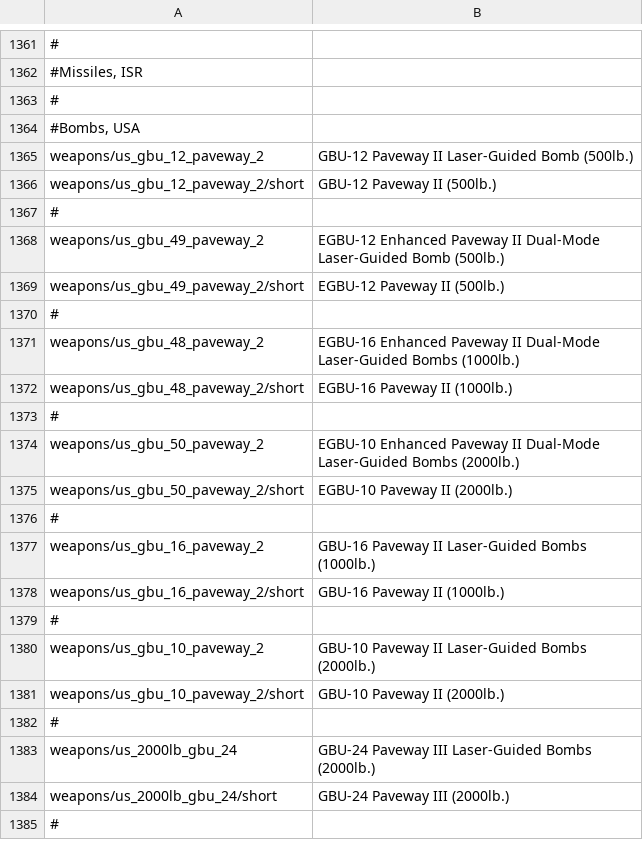
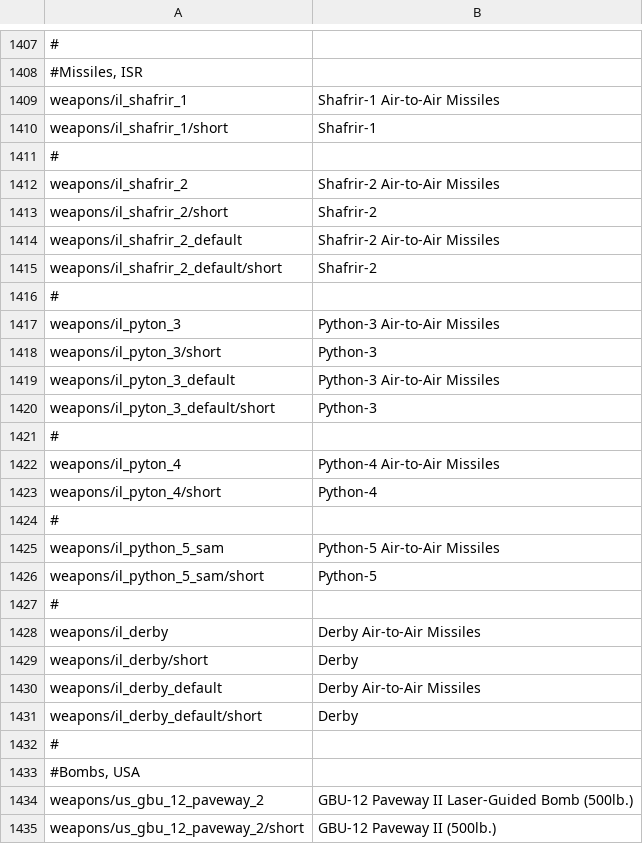
Before and after one commit to LordSyrupy/LordSyrupysLocalization, a CSV file: Mod Files/syrup_weapons.csv, drawn as a sheet; only a part is shown, gaps mark what is left out; the shorter side is filled out with more unchanged rows; the diff covers the shown part only; the diff names each change by its address in the sheet, - before the commit and + after, or states it on an @@ line.

```diff
--- a/Mod Files/syrup_weapons.csv
+++ b/Mod Files/syrup_weapons.csv
+row 1409: weapons/il_shafrir_1 | Shafrir-1 Air-to-Air Missiles
+row 1410: weapons/il_shafrir_1/short | Shafrir-1
+row 1411: #
+row 1412: weapons/il_shafrir_2 | Shafrir-2 Air-to-Air Missiles
+row 1413: weapons/il_shafrir_2/short | Shafrir-2
+row 1414: weapons/il_shafrir_2_default | Shafrir-2 Air-to-Air Missiles
+row 1415: weapons/il_shafrir_2_default/short | Shafrir-2
+row 1416: #
+row 1417: weapons/il_pyton_3 | Python-3 Air-to-Air Missiles
+row 1418: weapons/il_pyton_3/short | Python-3
+row 1419: weapons/il_pyton_3_default | Python-3 Air-to-Air Missiles
+row 1420: weapons/il_pyton_3_default/short | Python-3
+row 1421: #
+row 1422: weapons/il_pyton_4 | Python-4 Air-to-Air Missiles
+row 1423: weapons/il_pyton_4/short | Python-4
+row 1424: #
+row 1425: weapons/il_python_5_sam | Python-5 Air-to-Air Missiles
+row 1426: weapons/il_python_5_sam/short | Python-5
+row 1427: #
+row 1428: weapons/il_derby | Derby Air-to-Air Missiles
+row 1429: weapons/il_derby/short | Derby
+row 1430: weapons/il_derby_default | Derby Air-to-Air Missiles
+row 1431: weapons/il_derby_default/short | Derby
```
Also changed, not shown: 46 added rows and 20 edited cells elsewhere in this file.
